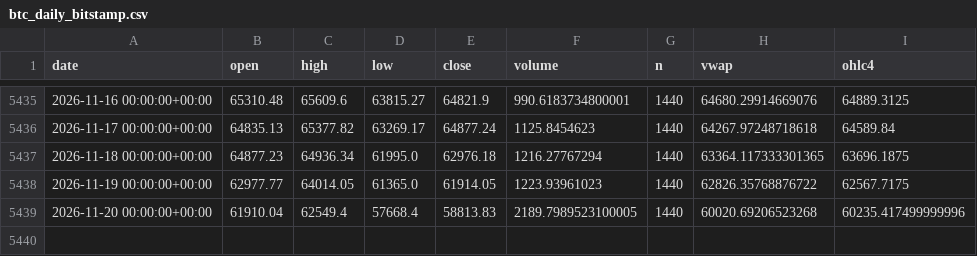
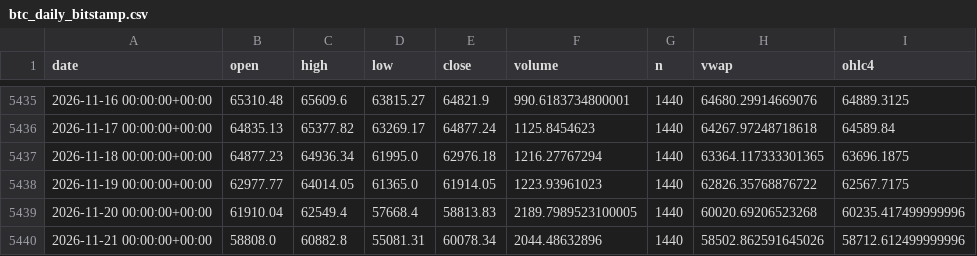
Before and after one commit to tgadelha07/btc, a CSV file: data/btc_daily_bitstamp.csv, drawn as a sheet; only a part is shown, gaps mark what is left out.

```diff
--- a/data/btc_daily_bitstamp.csv
+++ b/data/btc_daily_bitstamp.csv
@@ -5439 +5439,2 @@ date,open,high,low,close,volume,n,vwap,ohlc4
 2026-11-20 00:00:00+00:00,61910.04,62549.4,57668.4,58813.83,2189.7989523100005,1440,60020.69206523268,60235.417499999996
+2026-11-21 00:00:00+00:00,58808.0,60882.8,55081.31,60078.34,2044.48632896,1440,58502.862591645026,58712.612499999996
```
Also changed, not shown: 3 other files.
